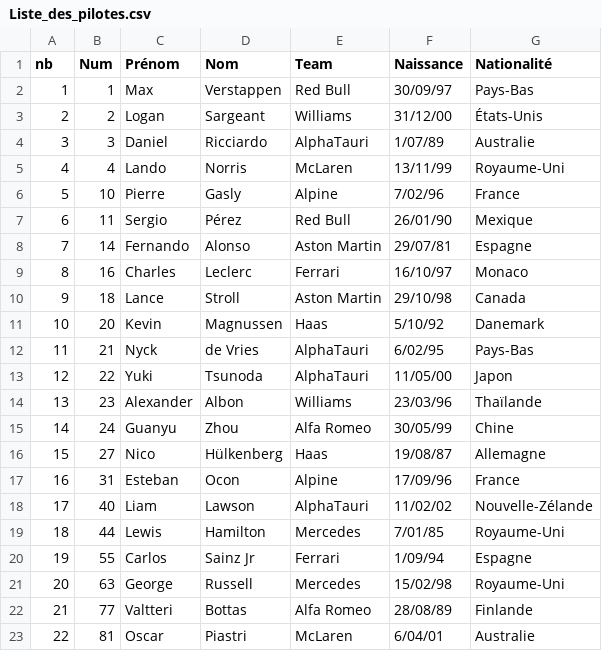
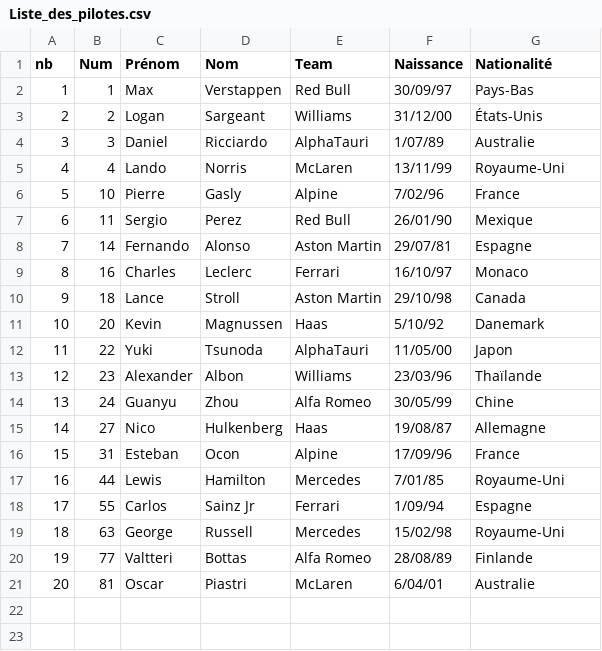
Before and after one commit to hneut202216/projetF1, a CSV file: Liste_des_pilotes.csv, drawn as a sheet; removed rows and columns are numbered as before the commit, all else as after; the diff names each change by its address in the sheet, - before the commit and + after, or states it on an @@ line.

Commit message:
adaptation des pilotes et affichage

```diff
--- a/Liste_des_pilotes.csv
+++ b/Liste_des_pilotes.csv
-D7 (Nom): Pérez
+D7 (Nom): Perez
-row 12: 11 | 21 | Nyck | de Vries | AlphaTauri | 6/02/95 | Pays-Bas
@@ column A (nb) renumbered from row 12 down @@
-D15 (Nom): Hülkenberg
+D15 (Nom): Hulkenberg
-row 18: 17 | 40 | Liam | Lawson | AlphaTauri | 11/02/02 | Nouvelle-Zélande
```
Also changed, not shown: 2 other files.
